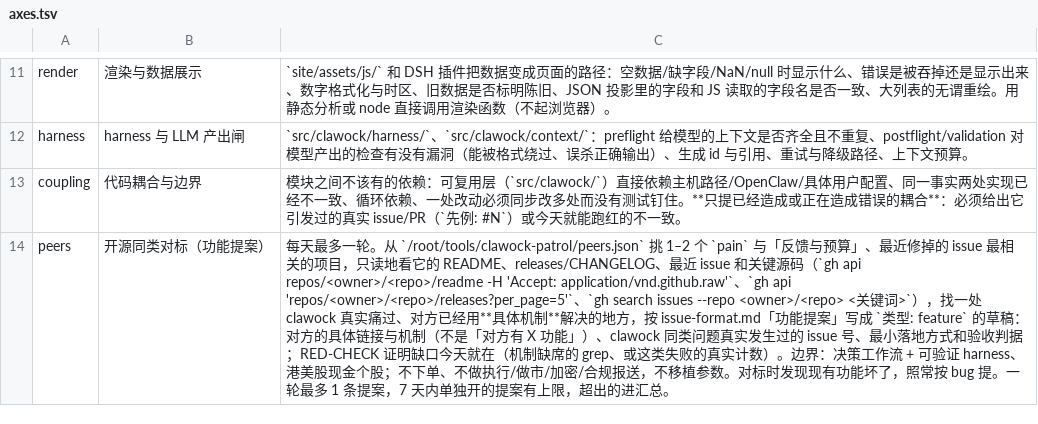
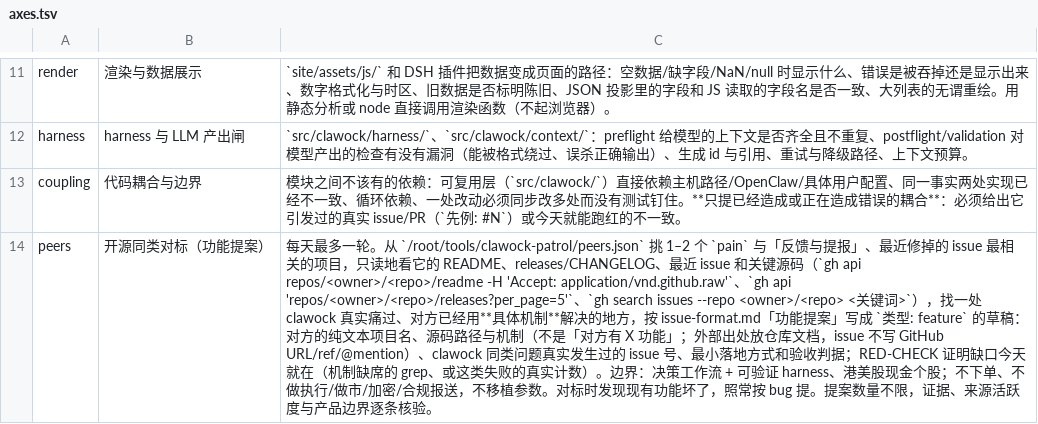
Before and after one commit to KCNyu/clawock, a TSV file: ops/host/clawock-patrol/axes.tsv, drawn as a sheet; only a part is shown, gaps mark what is left out; the diff names each change by its address in the sheet, - before the commit and + after, or states it on an @@ line.

Commit message:
fix: file every patrol finding and prevent third-party GitHub backlinks (#2252)
Patrol previously delayed or grouped valid findings when per-round,
daily or weekly counts were reached. File every evidence-backed P0–P3
finding without count limits, retaining severity, source/boundary
validation and root-cause deduplication. Drain legacy digest entries
immediately.

Update the round prompts, feedback, docs and the issue-closing workflow
together: verified fixes close as completed; rejected findings close as
not planned or carry patrol:noise. Legacy priority labels represent
proposal priority, so their retirement must preserve historical records
instead of relabelling them as defect severity.

Validation: 20 targeted patrol triage/audit tests passed, including all
severities and features after 2,000 prior filings and the gate's P3
filing path. Full validation and UI checks run in CI.

Public titles, bodies, evidence logs, root-cause comments and legacy
digest writes are sanitized and validated before filing. Peer source
validation stays private; public discussion uses plain project names.
The supervisor audit paginates all new issues instead of stopping at
twenty. Dedicated tests verify both the sanitizer and final gate output.

```diff
--- a/ops/host/clawock-patrol/axes.tsv
+++ b/ops/host/clawock-patrol/axes.tsv
-C14: …「反馈与预算」、最近修掉的 issue 最相关的项目，只读地看它的 README、releases/CHANGELOG、最近 issue 和关键源码（`gh api repos/<owner>/<repo>/readme -H 'Accept: application/vnd.github.raw'`、`gh api 'repos/<owner>/<repo>/releases?per_page=5'`、`gh search issues --repo <owner>/<repo> <关键词>`），找一处 clawock 真实痛过、对方已经用**具体机制**解决的地方，按 issue-format.md「功能提案」写成 `类型: feature` 的草稿：对方的具体链接与机制（不是「对方有 X 功能」）、clawock 同类问题真实发生过的 issue 号、最小落地方式和验收判据；RED-CHECK 证明缺口今天就在（机制缺席的 grep、或这类失败的真实计数）。边界：决策工作流 + 可验证 harness、港美股现金个股；不下单、不做执行/做市/加密/合规报送，不移植参数。对标时发现现有功能坏了，照常按 bug 提。一轮最多 1 条提案，7 天内单独开的提案有上限，超出的进汇总。
+C14: …「反馈与提报」、最近修掉的 issue 最相关的项目，只读地看它的 README、releases/CHANGELOG、最近 issue 和关键源码（`gh api repos/<owner>/<repo>/readme -H 'Accept: application/vnd.github.raw'`、`gh api 'repos/<owner>/<repo>/releases?per_page=5'`、`gh search issues --repo <owner>/<repo> <关键词>`），找一处 clawock 真实痛过、对方已经用**具体机制**解决的地方，按 issue-format.md「功能提案」写成 `类型: feature` 的草稿：对方的纯文本项目名、源码路径与机制（不是「对方有 X 功能」；外部出处放仓库文档，issue 不写 GitHub URL/ref/@mention）、clawock 同类问题真实发生过的 issue 号、最小落地方式和验收判据；RED-CHECK 证明缺口今天就在（机制缺席的 grep、或这类失败的真实计数）。边界：决策工作流 + 可验证 harness、港美股现金个股；不下单、不做执行/做市/加密/合规报送，不移植参数。对标时发现现有功能坏了，照常按 bug 提。提案数量不限，证据、来源活跃度与产品边界逐条核验。
```
Also changed, not shown: 14 other files.
